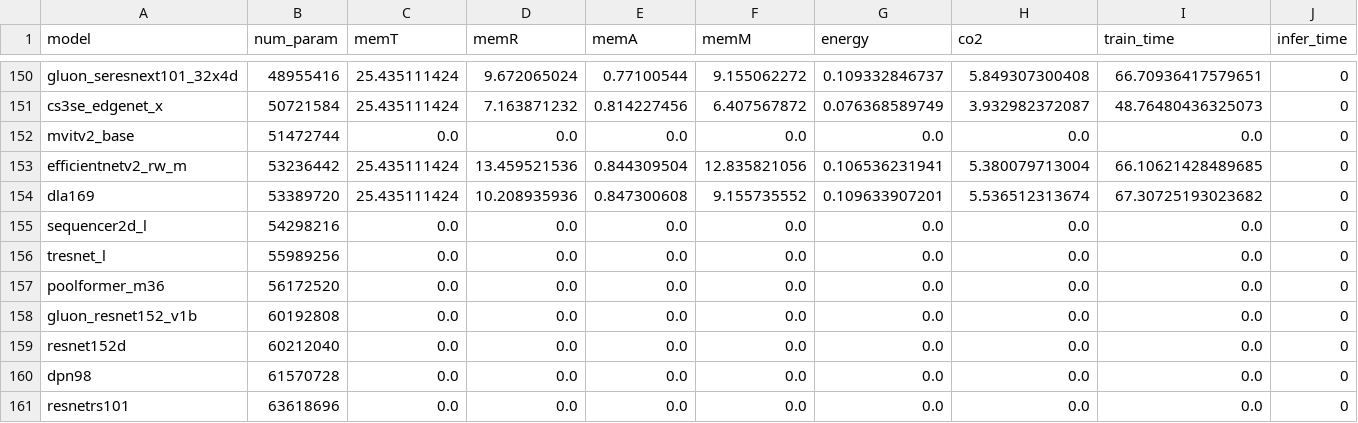
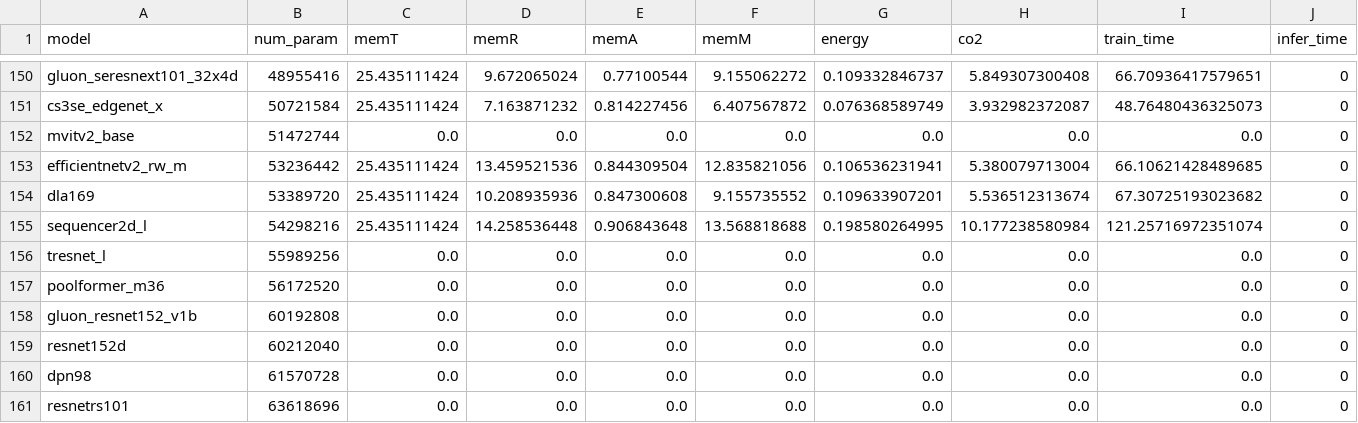
Before and after one commit to raghavian/MIA-Energy, a CSV file: model_results.csv, drawn as a sheet; only a part is shown, gaps mark what is left out; removed rows and columns are numbered as before the commit, all else as after; rows hold the shown columns only; the diff names each change by its address in the sheet, - before the commit and + after, or states it on an @@ line.

Commit message:
Update results

```diff
--- a/model_results.csv
+++ b/model_results.csv
-row 155: sequencer2d_l | 54298216 | 0.0 | 0.0 | 0.0 | 0.0 | 0.0 | 0.0 | 0.0 | 0
+row 155: sequencer2d_l | 54298216 | 25.435111424 | 14.258536448 | 0.906843648 | 13.568818688 | 0.198580264995 | 10.177238580984 | 121.25716972351074 | 0
```
